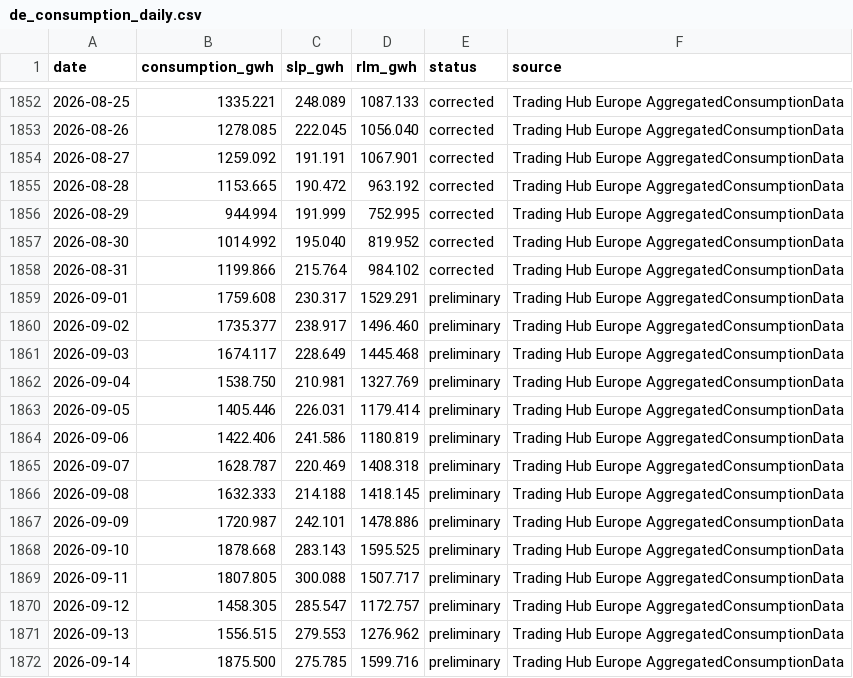
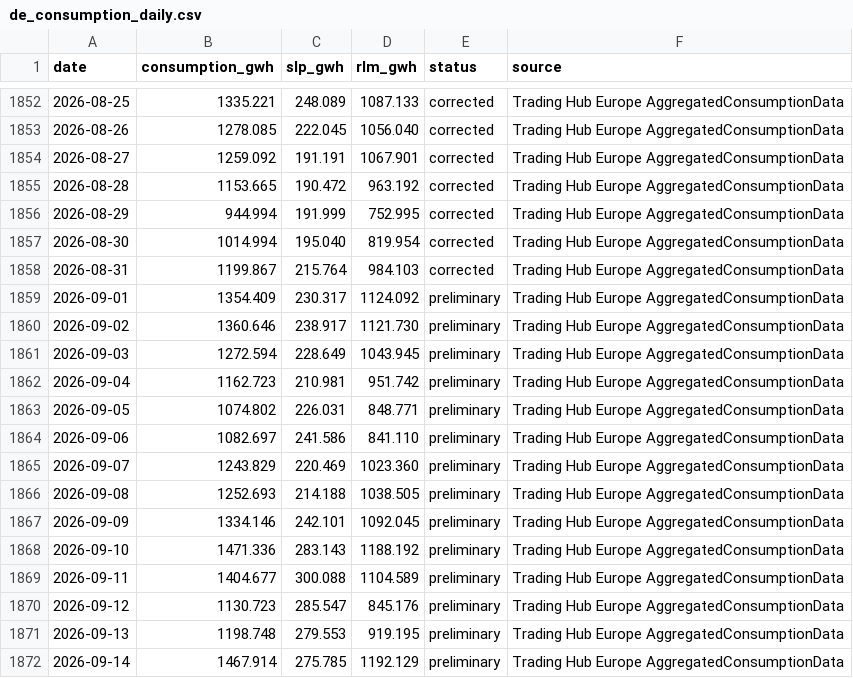
Before and after one commit to volzinnovation/de-gas-storage-tracker-bnetza, a CSV file: data/de_consumption_daily.csv, drawn as a sheet; only a part is shown, gaps mark what is left out; the diff covers the shown part only.

```diff
--- a/data/de_consumption_daily.csv
+++ b/data/de_consumption_daily.csv
@@ -1856,17 +1856,17 @@ date,consumption_gwh,slp_gwh,rlm_gwh,status,source
 2026-08-29,944.994,191.999,752.995,corrected,Trading Hub Europe AggregatedConsumptionData
-2026-08-30,1014.992,195.040,819.952,corrected,Trading Hub Europe AggregatedConsumptionData
-2026-08-31,1199.866,215.764,984.102,corrected,Trading Hub Europe AggregatedConsumptionData
-2026-09-01,1759.608,230.317,1529.291,preliminary,Trading Hub Europe AggregatedConsumptionData
-2026-09-02,1735.377,238.917,1496.460,preliminary,Trading Hub Europe AggregatedConsumptionData
-2026-09-03,1674.117,228.649,1445.468,preliminary,Trading Hub Europe AggregatedConsumptionData
-2026-09-04,1538.750,210.981,1327.769,preliminary,Trading Hub Europe AggregatedConsumptionData
-2026-09-05,1405.446,226.031,1179.414,preliminary,Trading Hub Europe AggregatedConsumptionData
-2026-09-06,1422.406,241.586,1180.819,preliminary,Trading Hub Europe AggregatedConsumptionData
-2026-09-07,1628.787,220.469,1408.318,preliminary,Trading Hub Europe AggregatedConsumptionData
-2026-09-08,1632.333,214.188,1418.145,preliminary,Trading Hub Europe AggregatedConsumptionData
-2026-09-09,1720.987,242.101,1478.886,preliminary,Trading Hub Europe AggregatedConsumptionData
-2026-09-10,1878.668,283.143,1595.525,preliminary,Trading Hub Europe AggregatedConsumptionData
-2026-09-11,1807.805,300.088,1507.717,preliminary,Trading Hub Europe AggregatedConsumptionData
-2026-09-12,1458.305,285.547,1172.757,preliminary,Trading Hub Europe AggregatedConsumptionData
-2026-09-13,1556.515,279.553,1276.962,preliminary,Trading Hub Europe AggregatedConsumptionData
-2026-09-14,1875.500,275.785,1599.716,preliminary,Trading Hub Europe AggregatedConsumptionData
+2026-08-30,1014.994,195.040,819.954,corrected,Trading Hub Europe AggregatedConsumptionData
+2026-08-31,1199.867,215.764,984.103,corrected,Trading Hub Europe AggregatedConsumptionData
+2026-09-01,1354.409,230.317,1124.092,preliminary,Trading Hub Europe AggregatedConsumptionData
+2026-09-02,1360.646,238.917,1121.730,preliminary,Trading Hub Europe AggregatedConsumptionData
+2026-09-03,1272.594,228.649,1043.945,preliminary,Trading Hub Europe AggregatedConsumptionData
+2026-09-04,1162.723,210.981,951.742,preliminary,Trading Hub Europe AggregatedConsumptionData
+2026-09-05,1074.802,226.031,848.771,preliminary,Trading Hub Europe AggregatedConsumptionData
+2026-09-06,1082.697,241.586,841.110,preliminary,Trading Hub Europe AggregatedConsumptionData
+2026-09-07,1243.829,220.469,1023.360,preliminary,Trading Hub Europe AggregatedConsumptionData
+2026-09-08,1252.693,214.188,1038.505,preliminary,Trading Hub Europe AggregatedConsumptionData
+2026-09-09,1334.146,242.101,1092.045,preliminary,Trading Hub Europe AggregatedConsumptionData
+2026-09-10,1471.336,283.143,1188.192,preliminary,Trading Hub Europe AggregatedConsumptionData
+2026-09-11,1404.677,300.088,1104.589,preliminary,Trading Hub Europe AggregatedConsumptionData
+2026-09-12,1130.723,285.547,845.176,preliminary,Trading Hub Europe AggregatedConsumptionData
+2026-09-13,1198.748,279.553,919.195,preliminary,Trading Hub Europe AggregatedConsumptionData
+2026-09-14,1467.914,275.785,1192.129,preliminary,Trading Hub Europe AggregatedConsumptionData
```
Also changed, not shown: 1 added row and 37 edited cells elsewhere in this file, 1 other file.
